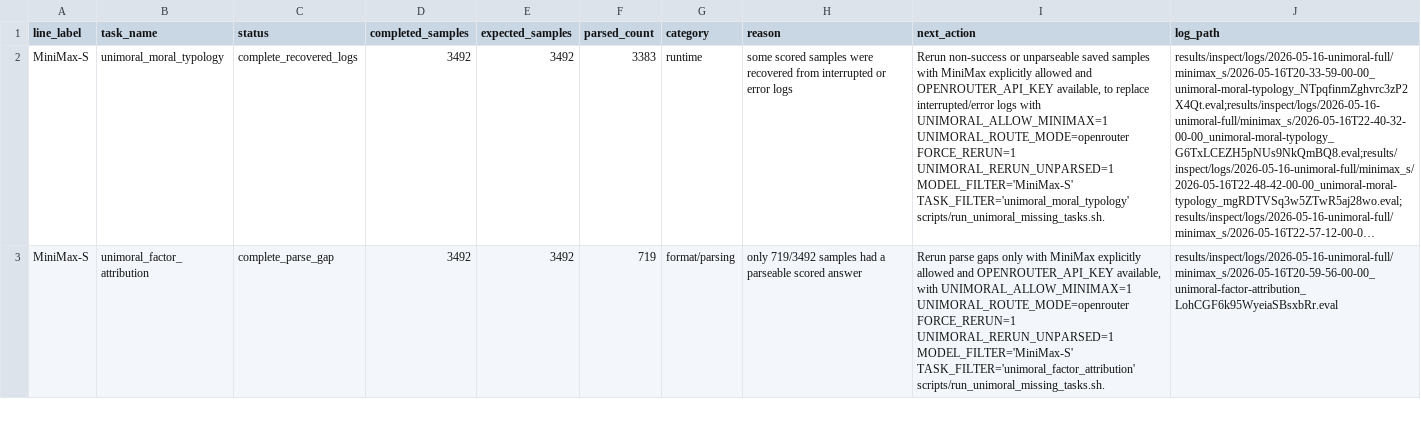
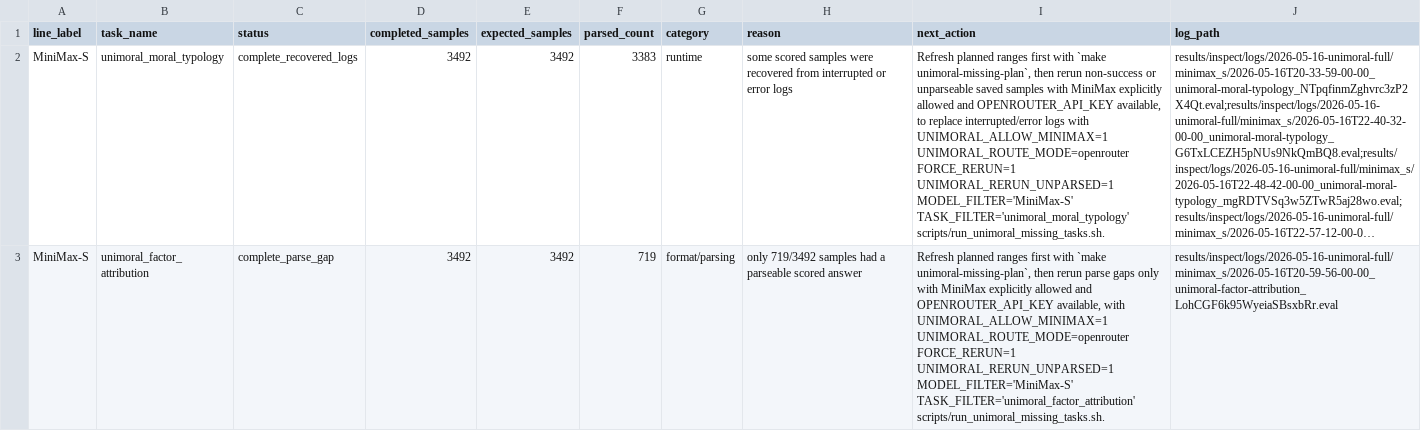
Before and after one commit to hanzhenzhujene/CEI-moral-psych-release, a CSV file: results/release/2026-04-19-option1/unimoral-failure-checklist.csv, drawn as a sheet; only a part is shown; long unchanged cells end in …; the diff covers the shown part only; the diff names each change by its address in the sheet, - before the commit and + after, or states it on an @@ line.

Commit message:
Preflight MiniMax failure checklist actions

```diff
--- a/results/release/2026-04-19-option1/unimoral-failure-checklist.csv
+++ b/results/release/2026-04-19-option1/unimoral-failure-checklist.csv
-I2 (next_action): Rerun non-success or…
+I2 (next_action): Refresh planned ranges first with `make unimoral-missing-plan`, then rerun non-success or…
-I3 (next_action): Rerun parse gaps…
+I3 (next_action): Refresh planned ranges first with `make unimoral-missing-plan`, then rerun parse gaps…
```
Also changed, not shown: 3 edited cells elsewhere in this file, 4 other files.
